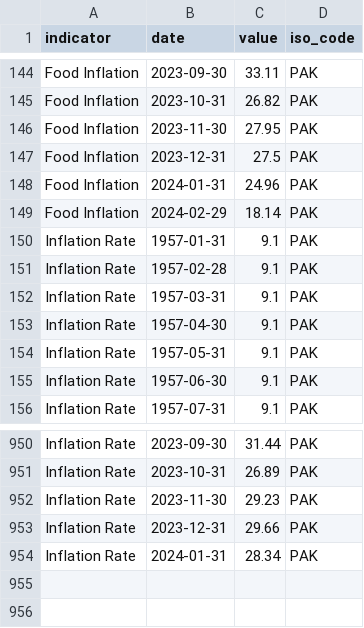
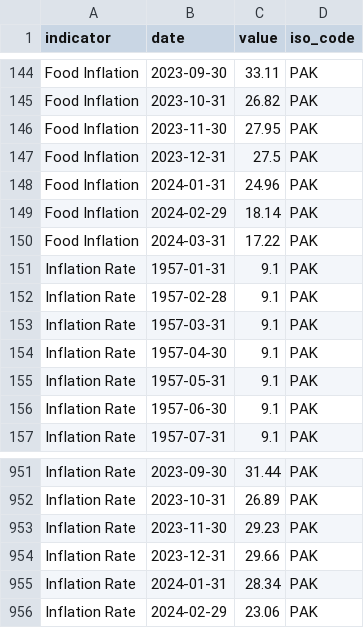
Before and after one commit to ONEcampaign/interest_rates, a CSV file: raw_data/wfp_raw/PAK_inflation.csv, drawn as a sheet; only a part is shown, gaps mark what is left out.

```diff
--- a/raw_data/wfp_raw/PAK_inflation.csv
+++ b/raw_data/wfp_raw/PAK_inflation.csv
@@ -149,2 +149,3 @@ Food Inflation,2024-01-31,24.96,PAK
 Food Inflation,2024-02-29,18.14,PAK
+Food Inflation,2024-03-31,17.22,PAK
 Inflation Rate,1957-01-31,9.1,PAK
@@ -954 +955,2 @@ Inflation Rate,2023-12-31,29.66,PAK
 Inflation Rate,2024-01-31,28.34,PAK
+Inflation Rate,2024-02-29,23.06,PAK
```
Also changed, not shown: raw_data/wfp_raw/BHR_inflation.csv, raw_data/wfp_raw/IDN_inflation.csv, 15 other files.
